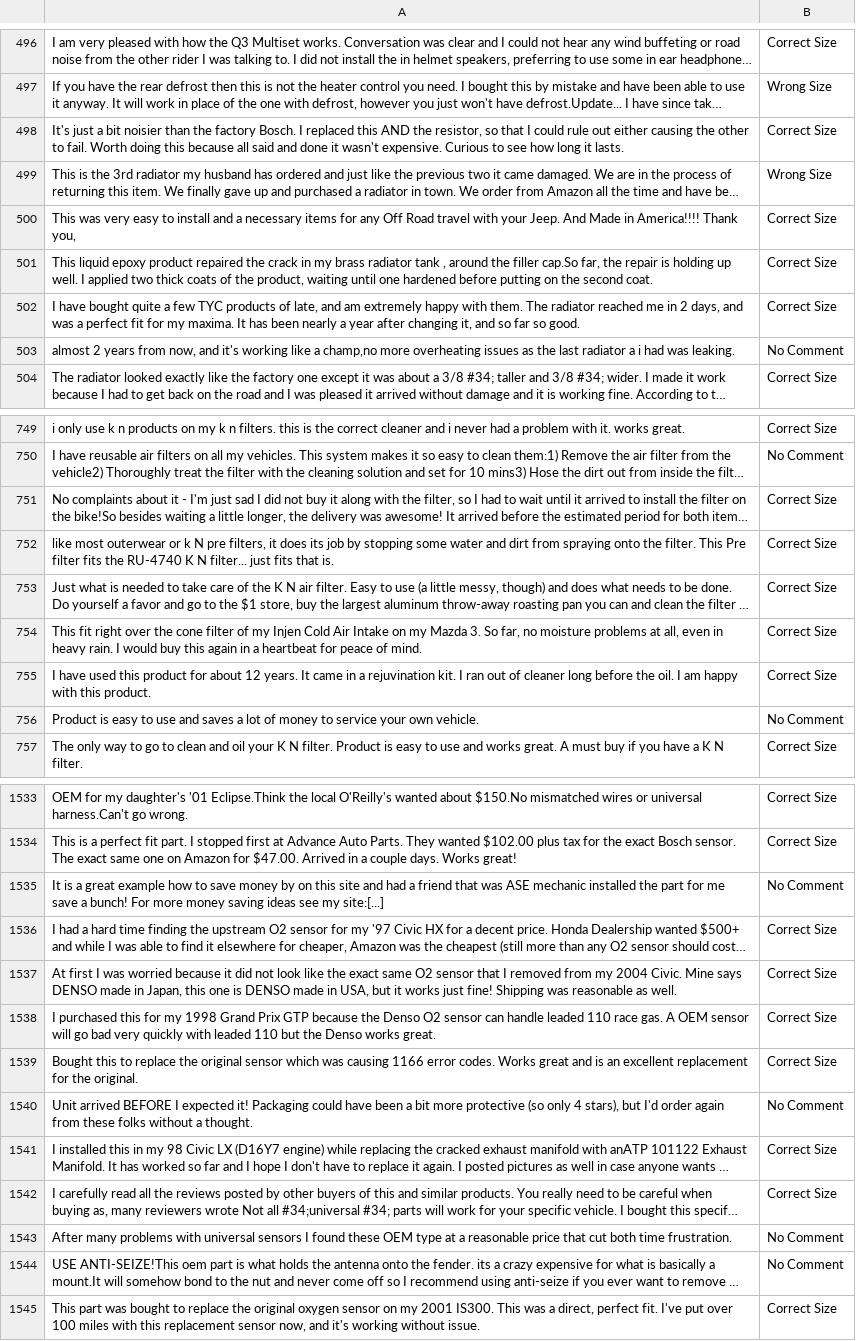
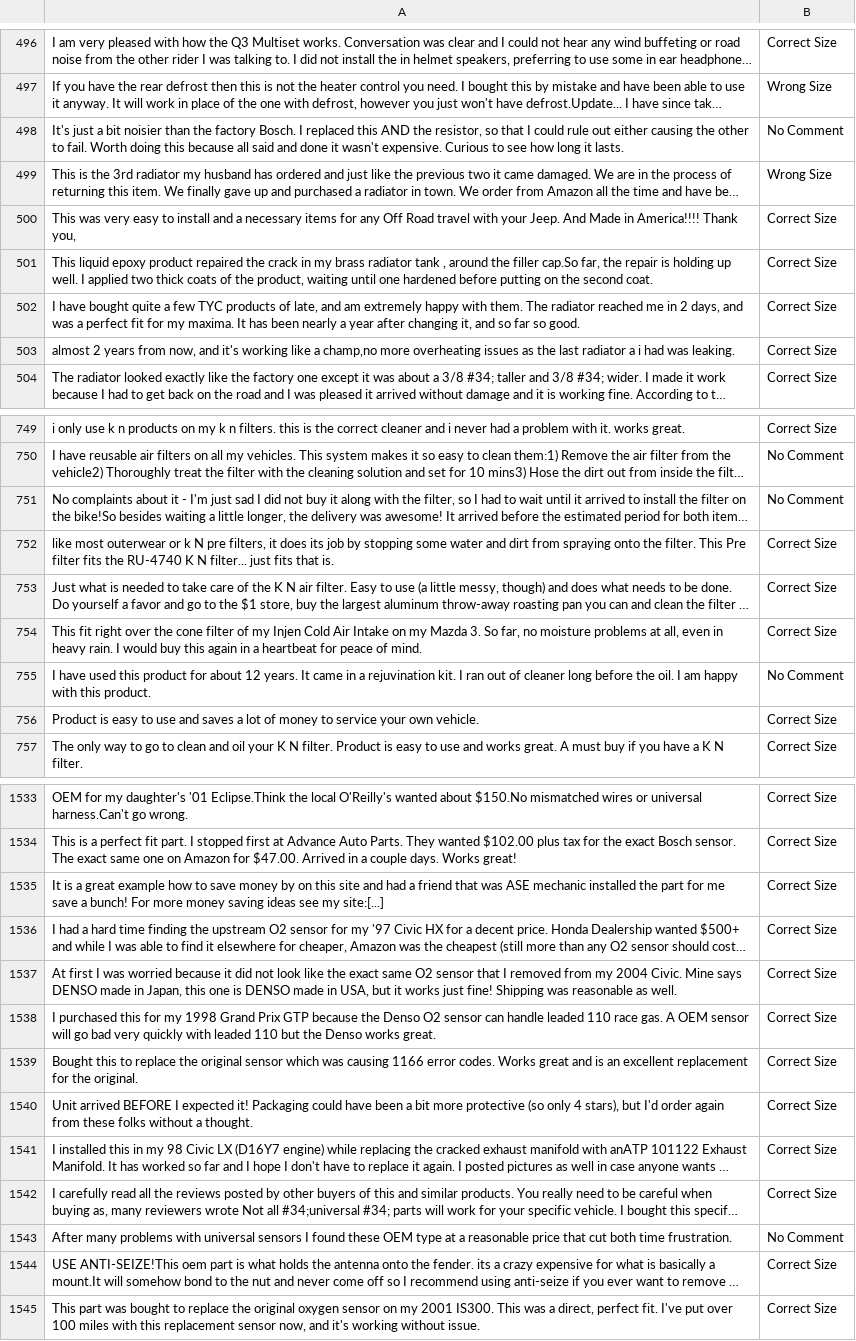
Before and after one commit to Vishnuanand77/text_classification, a CSV file: results/fit_predictions_one_shot_full_dataset.csv, drawn as a sheet; only a part is shown, gaps mark what is left out; long unchanged cells end in …; the diff covers the shown part only; the diff names each change by its address in the sheet, - before the commit and + after, or states it on an @@ line.

```diff
--- a/results/fit_predictions_one_shot_full_dataset.csv
+++ b/results/fit_predictions_one_shot_full_dataset.csv
-B498: Correct Size
+B498: No Comment
-B503: No Comment
+B503: Correct Size
-B751: Correct Size
+B751: No Comment
-B755: Correct Size
+B755: No Comment
-B756: No Comment
+B756: Correct Size
-B1535: No Comment
+B1535: Correct Size
-B1540: No Comment
+B1540: Correct Size
-B1544: No Comment
+B1544: Correct Size
```
Also changed, not shown: 106 edited cells elsewhere in this file, results/fit_predictions_three_shot_full_dataset.csv, results/fit_predictions_two_shot_full_dataset.csv, 5 other files.
